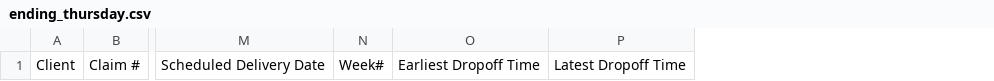
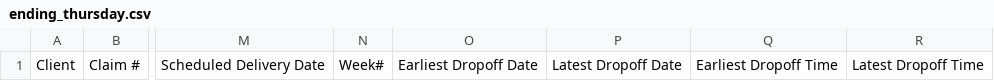
Before and after one commit to YifeiLiu-1997/Script4JJ, a CSV file: utils/files/ending_thursday.csv, drawn as a sheet; only a part is shown, gaps mark what is left out; the diff names each change by its address in the sheet, - before the commit and + after, or states it on an @@ line.

```diff
--- a/utils/files/ending_thursday.csv
+++ b/utils/files/ending_thursday.csv
+column O, row 1: Earliest Dropoff Date
+column P, row 1: Latest Dropoff Date
```
Also changed, not shown: 4 other files.
